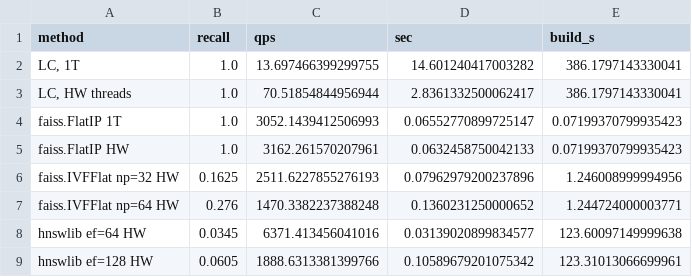
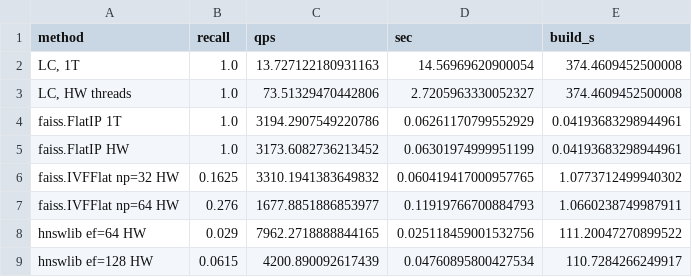
Before and after one commit to robertosolargallardo/liblistofclusters, a CSV file: bench/compare_synthetic.csv, drawn as a sheet.

```diff
--- a/bench/compare_synthetic.csv
+++ b/bench/compare_synthetic.csv
@@ -1,9 +1,9 @@
 method,recall,qps,sec,build_s
-"LC, 1T",1.0,13.697466399299755,14.601240417003282,386.1797143330041
-"LC, HW threads",1.0,70.51854844956944,2.8361332500062417,386.1797143330041
-faiss.FlatIP 1T,1.0,3052.1439412506993,0.06552770899725147,0.07199370799935423
-faiss.FlatIP HW,1.0,3162.261570207961,0.0632458750042133,0.07199370799935423
-faiss.IVFFlat np=32 HW,0.1625,2511.6227855276193,0.07962979200237896,1.246008999994956
-faiss.IVFFlat np=64 HW,0.276,1470.3382237388248,0.1360231250000652,1.244724000003771
-hnswlib ef=64 HW,0.0345,6371.413456041016,0.03139020899834577,123.60097149999638
-hnswlib ef=128 HW,0.0605,1888.6313381399766,0.10589679201075342,123.31013066699961
+"LC, 1T",1.0,13.727122180931163,14.56969620900054,374.4609452500008
+"LC, HW threads",1.0,73.51329470442806,2.7205963330052327,374.4609452500008
+faiss.FlatIP 1T,1.0,3194.2907549220786,0.06261170799552929,0.04193683298944961
+faiss.FlatIP HW,1.0,3173.6082736213452,0.06301974999951199,0.04193683298944961
+faiss.IVFFlat np=32 HW,0.1625,3310.1941383649832,0.060419417000957765,1.0773712499940302
+faiss.IVFFlat np=64 HW,0.276,1677.8851886853977,0.11919766700884793,1.0660238749987911
+hnswlib ef=64 HW,0.029,7962.2718888844165,0.025118459001532756,111.20047270899522
+hnswlib ef=128 HW,0.0615,4200.890092617439,0.04760895800427534,110.7284266249917
```
Also changed, not shown: bench/compare_documents.csv, bench/compare_documents_online.csv, 2 other files.
